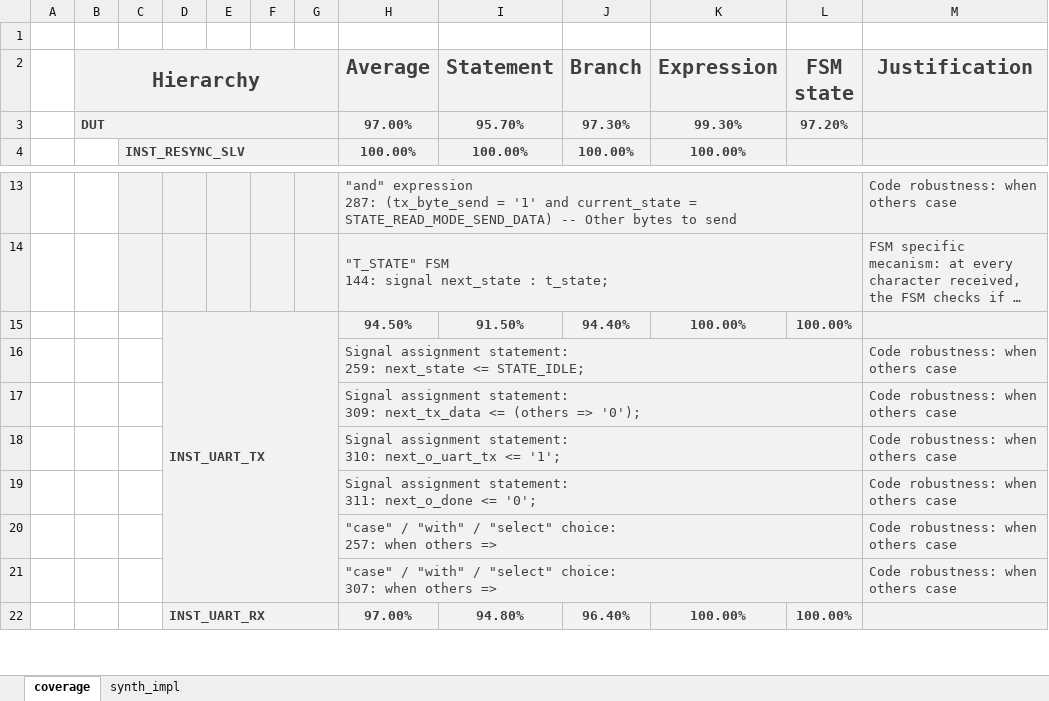
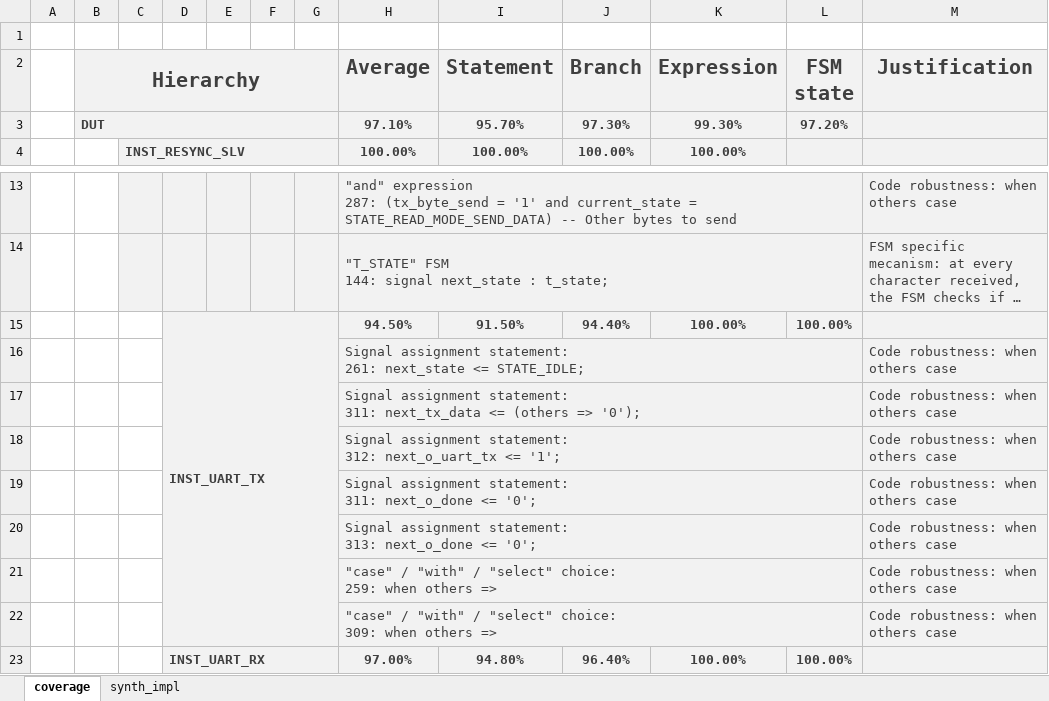
Before and after one commit to CharrierTim/uart, an Excel workbook: docs/uart_report.xlsx, sheet coverage, drawn as a sheet; only a part is shown, gaps mark what is left out; long unchanged cells end in …; values as stored, in another font and other column widths than the file's, no borders; conditional formats not drawn; addresses are those after the commit; ↵ is a line break in a cell; the diff names each change by its address in the sheet, - before the commit and + after, or states it on an @@ line.

```diff
--- a/docs/uart_report.xlsx (sheet coverage)
+++ b/docs/uart_report.xlsx (sheet coverage)
-H3 (Average): 97.00%
+H3 (Average): 97.10%
-H16 (Average): …assignment statement: ↵ 259: next_state <=…
+H16 (Average): …assignment statement: ↵ 261: next_state <=…
-H17 (Average): …assignment statement: ↵ 309: next_tx_data <=…
+H17 (Average): …assignment statement: ↵ 311: next_tx_data <=…
-H18 (Average): …assignment statement: ↵ 310: next_o_uart_tx <=…
+H18 (Average): …assignment statement: ↵ 312: next_o_uart_tx <=…
+row 20:  |  |  |  |  |  |  | Signal assignment statement: ↵ 313: next_o_done <= '0'; |  |  |  |  | Code robustness: when others case
-H21 (Average): …"select" choice: ↵ 257: when others…
+H21 (Average): …"select" choice: ↵ 259: when others…
-H22 (Average): …"select" choice: ↵ 307: when others…
+H22 (Average): …"select" choice: ↵ 309: when others…
```
Also changed, not shown: 2 other files.
